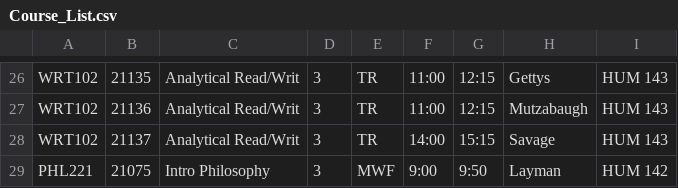
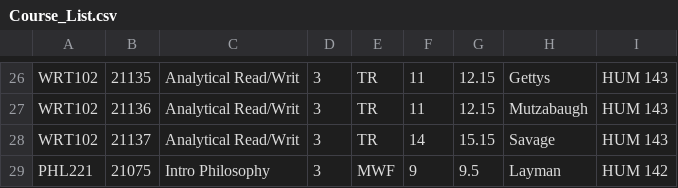
Before and after one commit to rbare1/Scheduler, a CSV file: Scheduler/Course_List.csv, drawn as a sheet; only a part is shown, gaps mark what is left out; the diff covers the shown part only; the diff names each change by its address in the sheet, - before the commit and + after, or states it on an @@ line.

```diff
--- a/Scheduler/Course_List.csv
+++ b/Scheduler/Course_List.csv
-F26:F27: 11:00
+F26:F27: 11
-G26:G27: 12:15
+G26:G27: 12.15
-F28: 14:00
+F28: 14
-G28: 15:15
+G28: 15.15
-F29: 9:00
+F29: 9
-G29: 9:50
+G29: 9.5
```
Also changed, not shown: 36 edited cells elsewhere in this file, 4 other files.
